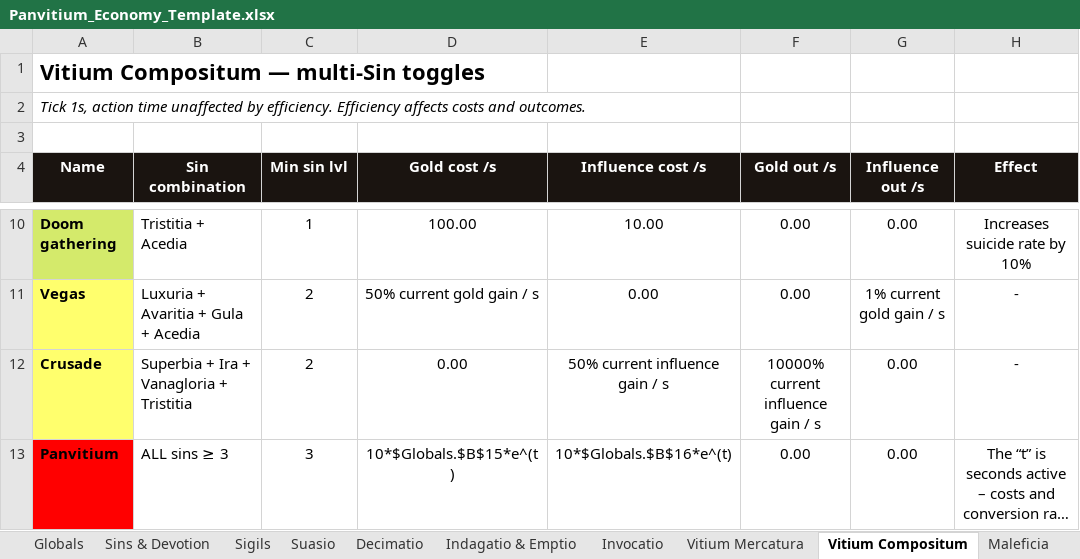
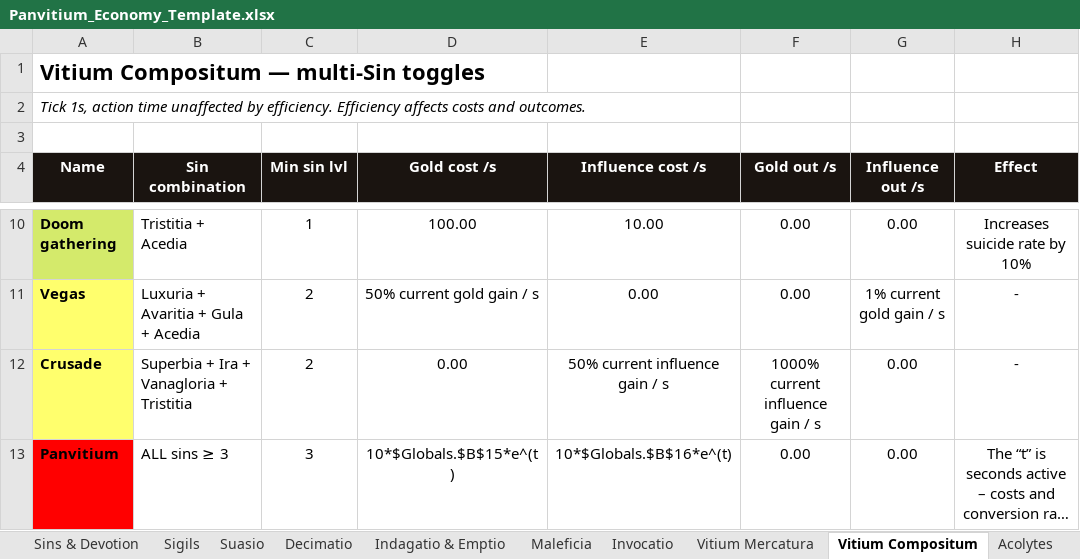
Before and after one commit to PrietoAmigo/panvitium, an Excel workbook: docs/Panvitium_Economy_Template.xlsx, sheet Vitium Compositum, drawn as a sheet; only a part is shown, gaps mark what is left out; long unchanged cells end in …; values as stored, in another font and other column widths than the file's, no borders; the diff names each change by its address in the sheet, - before the commit and + after, or states it on an @@ line.

Commit message:
feat(sim): replace Vitium Mercatura with the Mercatus system + Foedera coupling (save schema v3)

```diff
--- a/docs/Panvitium_Economy_Template.xlsx (sheet Vitium Compositum)
+++ b/docs/Panvitium_Economy_Template.xlsx (sheet Vitium Compositum)
@@ sheet tab order changed: Sins & Devotion | Sigils | Suasio | Decimatio | Indagatio & Emptio | Maleficia | Invocatio | Vitium Mercatura | Vitium Compositum | Acolytes @@
-F12 (Gold out /s): 10000% current influence gain / s
+F12 (Gold out /s): 1000% current influence gain / s
```
Also changed, not shown: sheet Invocatio, sheet Vitium Mercatura, sheet Maleficia, sheet Sigils, other sheet tabs, charts or pictures, 50 other files.
